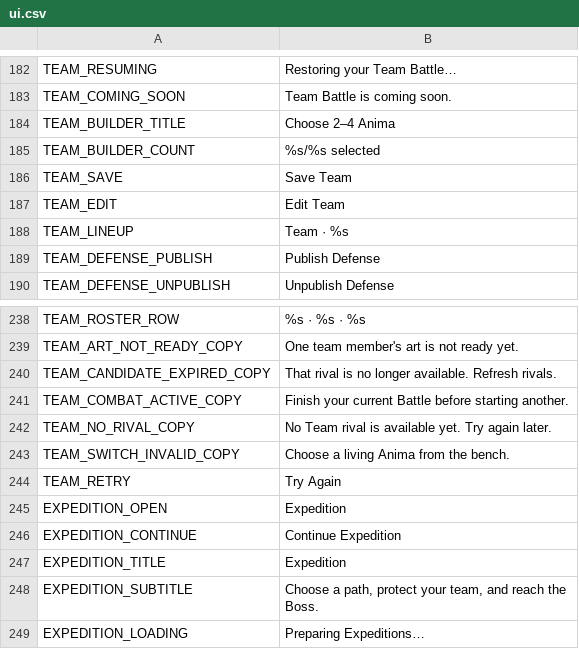
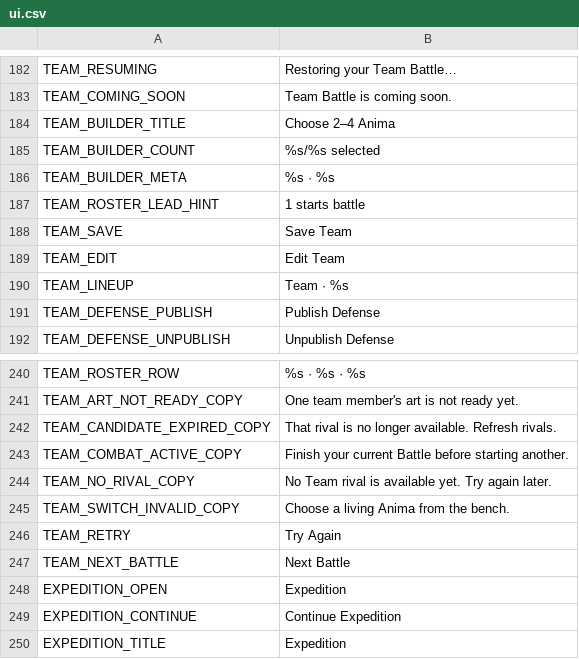
Before and after one commit to ryansetia1/Scanima, a CSV file: game/locales/ui.csv, drawn as a sheet; only a part is shown, gaps mark what is left out; the shorter side is filled out with more unchanged rows; the diff names each change by its address in the sheet, - before the commit and + after, or states it on an @@ line.

```diff
--- a/game/locales/ui.csv
+++ b/game/locales/ui.csv
+row 186: TEAM_BUILDER_META | %s · %s
+row 187: TEAM_ROSTER_LEAD_HINT | 1 starts battle
+row 247: TEAM_NEXT_BATTLE | Next Battle
```
Also changed, not shown: 42 other files.
